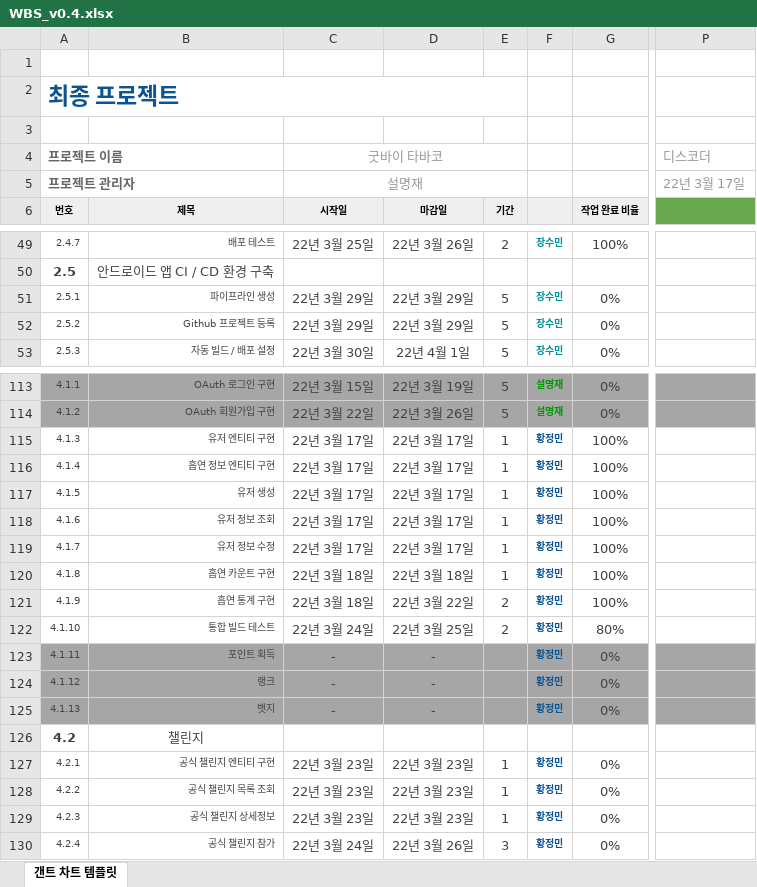
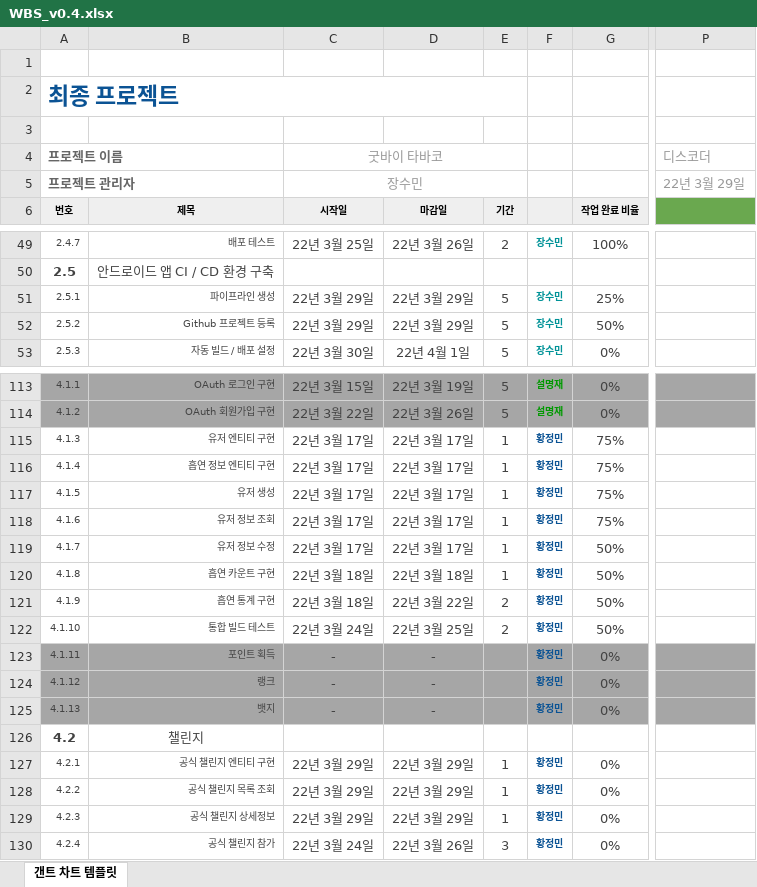
Before and after one commit to SeolMyeongJae/KSA-final-project, an Excel workbook: 04-WBS(일정)/WBS_v0.4.xlsx, sheet 갠트 차트 템플릿, drawn as a sheet; only a part is shown, gaps mark what is left out; values as stored, in another font and other column widths than the file's, no borders; conditional formats not drawn; the diff covers the shown part only; the diff names each change by its address in the sheet, - before the commit and + after, or states it on an @@ line.

Commit message:
WBS 수정

```diff
--- a/04-WBS(일정)/WBS_v0.4.xlsx (sheet 갠트 차트 템플릿)
+++ b/04-WBS(일정)/WBS_v0.4.xlsx (sheet 갠트 차트 템플릿)
-C5 (시작일): 설명재
+C5 (시작일): 장수민
-P5: 22년 3월 17일
+P5: 22년 3월 29일
-G51 (작업 완료 비율): 0%
+G51 (작업 완료 비율): 25%
-G52 (작업 완료 비율): 0%
+G52 (작업 완료 비율): 50%
-G115:G118 (작업 완료 비율): 100%
+G115:G118 (작업 완료 비율): 75%
-G119:G121 (작업 완료 비율): 100%
+G119:G121 (작업 완료 비율): 50%
-G122 (작업 완료 비율): 80%
+G122 (작업 완료 비율): 50%
-C127:C129 (시작일): 22년 3월 23일
+C127:C129 (시작일): 22년 3월 29일
-D127:D129 (마감일): 22년 3월 23일
+D127:D129 (마감일): 22년 3월 29일
```
Also changed, not shown: 10 edited cells and cell formats elsewhere in this sheet.
